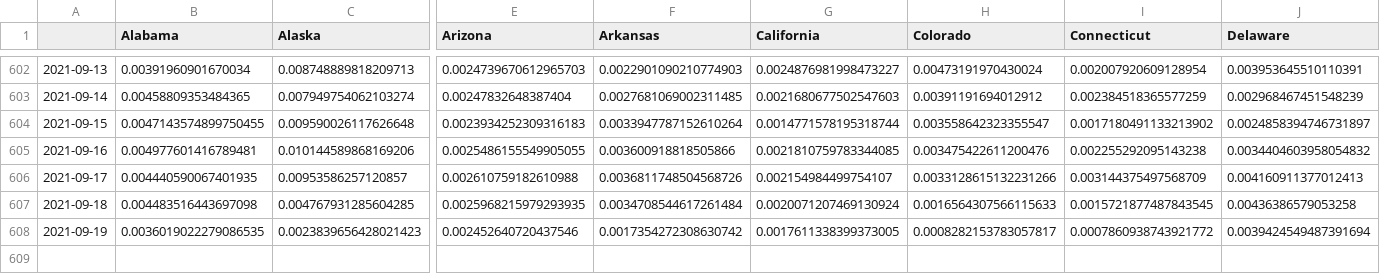
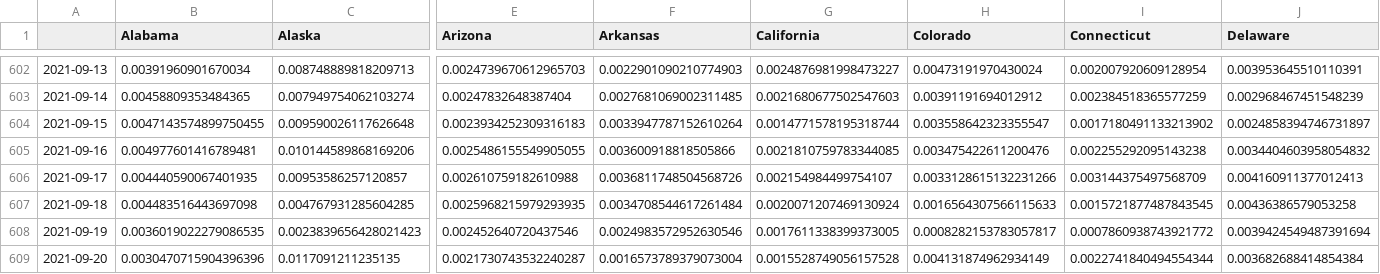
Before and after one commit to BrianLDev/Covid19_Analytics, a CSV file: Datasets/JH/jh_hist_usstates_cases_pct_ewma.csv, drawn as a sheet; only a part is shown, gaps mark what is left out; rows hold the shown columns only; the diff names each change by its address in the sheet, - before the commit and + after, or states it on an @@ line.

```diff
--- a/Datasets/JH/jh_hist_usstates_cases_pct_ewma.csv
+++ b/Datasets/JH/jh_hist_usstates_cases_pct_ewma.csv
-F608 (Arkansas): 0.0017354272308630742
+F608 (Arkansas): 0.0024983572952630546
+row 609: 2021-09-20 | 0.0030470715904396396 | 0.0117091211235135 | 0.0021730743532240287 | 0.0016573789379073004 | 0.0015528749056157528 | 0.004131874962934149 | 0.0022741840494554344 | 0.003682688414854384
```
Also changed, not shown: Datasets/JH/jh_hist_countries_cases.csv, Datasets/JH/jh_hist_countries_deaths.csv, 19 other files.
